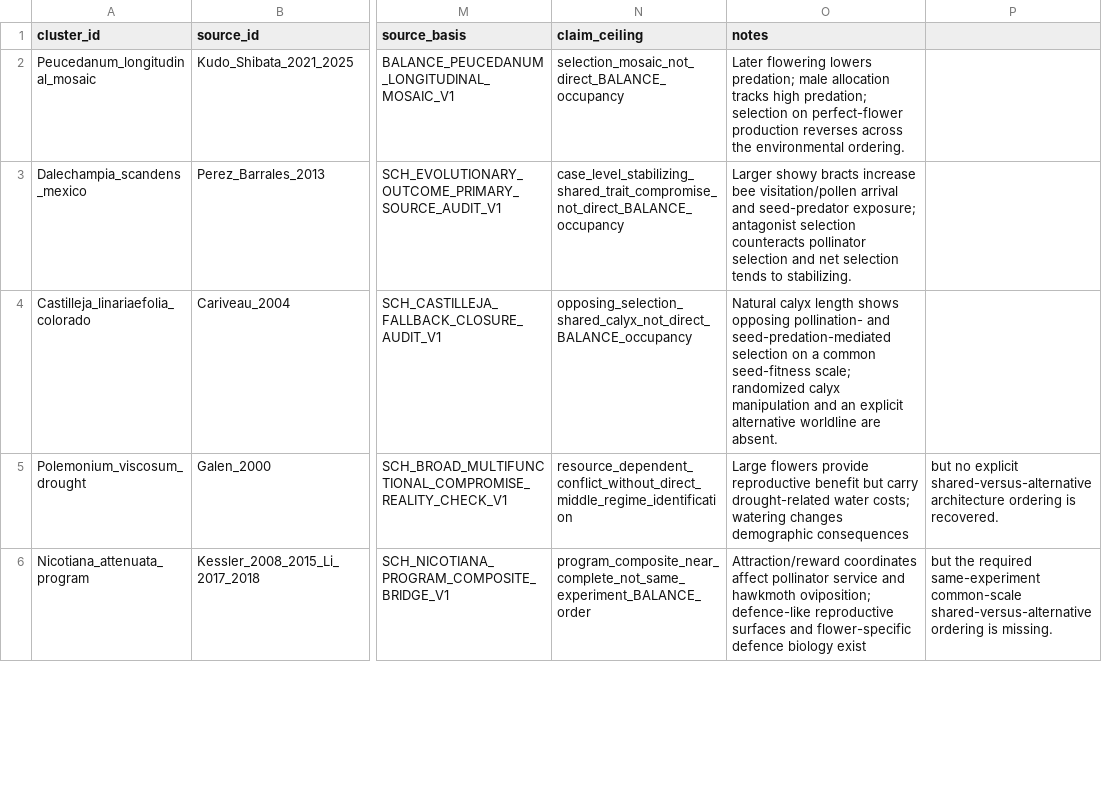
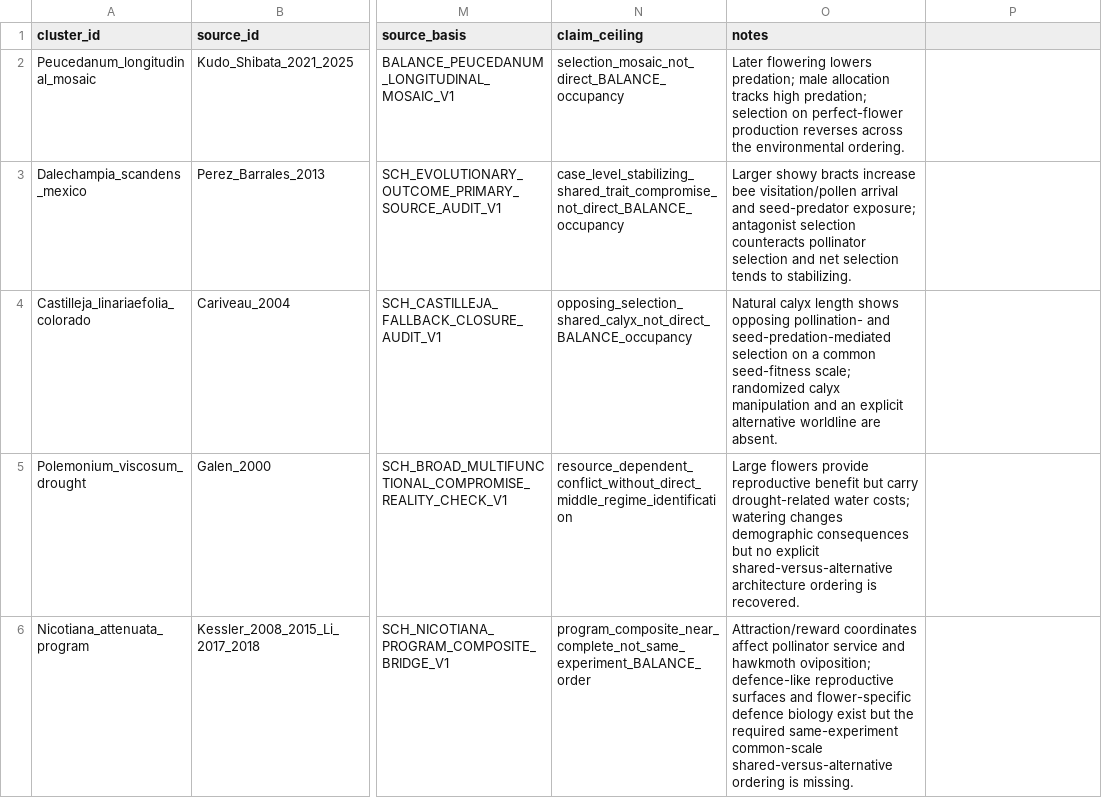
Before and after one commit to zuizui0223/balance, a CSV file: data/BALANCE_PATTERN_LEDGER_V1.csv, drawn as a sheet; only a part is shown, gaps mark what is left out; the diff covers the shown part only; the diff names each change by its address in the sheet, - before the commit and + after, or states it on an @@ line.

Commit message:
Recover persistent integration and direct differentiation patterns

```diff
--- a/data/BALANCE_PATTERN_LEDGER_V1.csv
+++ b/data/BALANCE_PATTERN_LEDGER_V1.csv
-O5 (notes): …demographic consequences
+O5 (notes): …demographic consequences but no explicit shared-versus-alternative architecture ordering is recovered.
-P5: but no explicit shared-versus-alternative architecture ordering is recovered.
+P5: (empty)
-O6 (notes): …biology exist
+O6 (notes): …biology exist but the required same-experiment common-scale shared-versus-alternative ordering is missing.
-P6: but the required same-experiment common-scale shared-versus-alternative ordering is missing.
+P6: (empty)
```
Also changed, not shown: 2 added rows and 8 edited cells elsewhere in this file, 3 other files.
